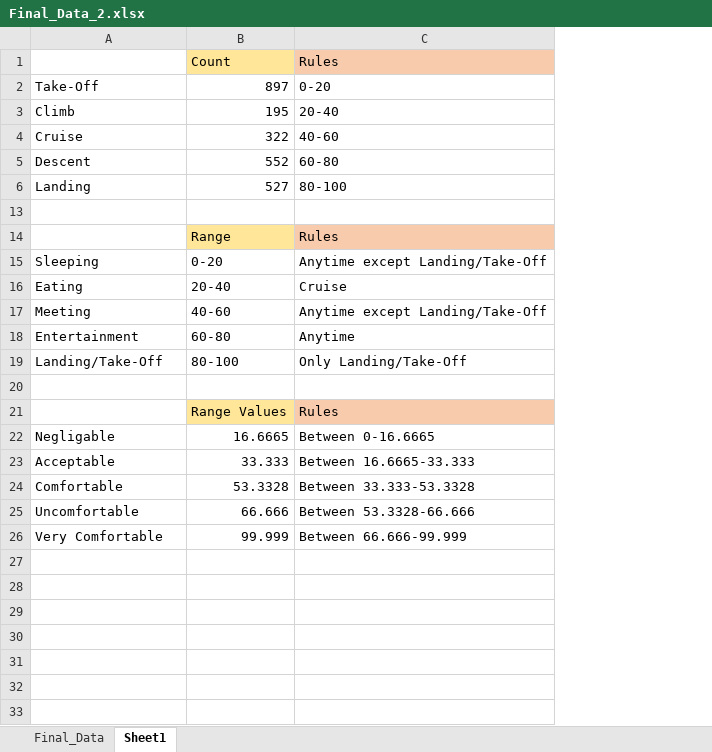
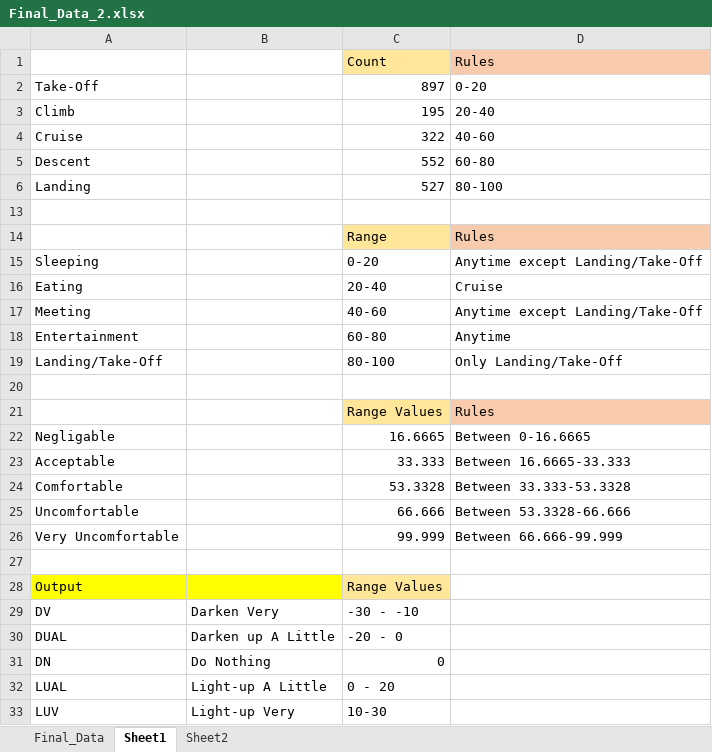
Before and after one commit to vvenkatesh-ML/Projects, an Excel workbook: flight_data/Final_Data_2.xlsx, sheet Sheet1, drawn as a sheet; values as stored, in another font and other column widths than the file's, no borders; the diff names each change by its address in the sheet, - before the commit and + after, or states it on an @@ line.

```diff
--- a/flight_data/Final_Data_2.xlsx (sheet Sheet1)
+++ b/flight_data/Final_Data_2.xlsx (sheet Sheet1)
+sheet tab: Sheet2
+column B, empty
-A26: Very Comfortable
+A26: Very Uncomfortable
+row 27: (empty)
+row 28: Output |  | Range Values
+row 29: DV | Darken Very | -30 - -10
+row 30: DUAL | Darken up A Little | -20 - 0
+row 31: DN | Do Nothing | 0
+row 32: LUAL | Light-up A Little | 0 - 20
+row 33: LUV | Light-up Very | 10-30
```
Also changed, not shown: 1 other file.
